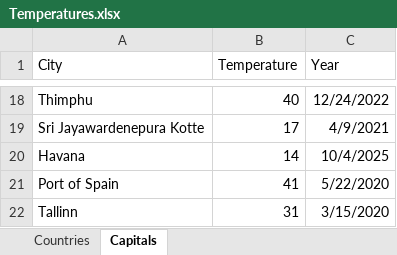
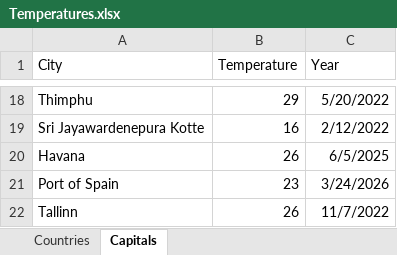
Before and after one commit to ubvu/Python-Software-Carpentry, an Excel workbook: Introductory/Homeworks/Temperatures.xlsx, sheet Capitals, drawn as a sheet; only a part is shown, gaps mark what is left out; values as stored, in another font and other column widths than the file's, no borders; the diff covers the shown part only; the diff names each change by its address in the sheet, - before the commit and + after, or states it on an @@ line.

Commit message:
- Temperatures.xslsx fixed to have static values  - excel sheet update now works as intended in the answer

```diff
--- a/Introductory/Homeworks/Temperatures.xlsx (sheet Capitals)
+++ b/Introductory/Homeworks/Temperatures.xlsx (sheet Capitals)
-B18 (Temperature): 40
+B18 (Temperature): 29
-C18 (Year): 12/24/2022
+C18 (Year): 5/20/2022
-B19 (Temperature): 17
+B19 (Temperature): 16
-C19 (Year): 4/9/2021
+C19 (Year): 2/12/2022
-B20 (Temperature): 14
+B20 (Temperature): 26
-C20 (Year): 10/4/2025
+C20 (Year): 6/5/2025
-B21 (Temperature): 41
+B21 (Temperature): 23
-C21 (Year): 5/22/2020
+C21 (Year): 3/24/2026
-B22 (Temperature): 31
+B22 (Temperature): 26
-C22 (Year): 3/15/2020
+C22 (Year): 11/7/2022
```
Also changed, not shown: 32 edited cells elsewhere in this sheet, sheet Countries, 1 other file.
